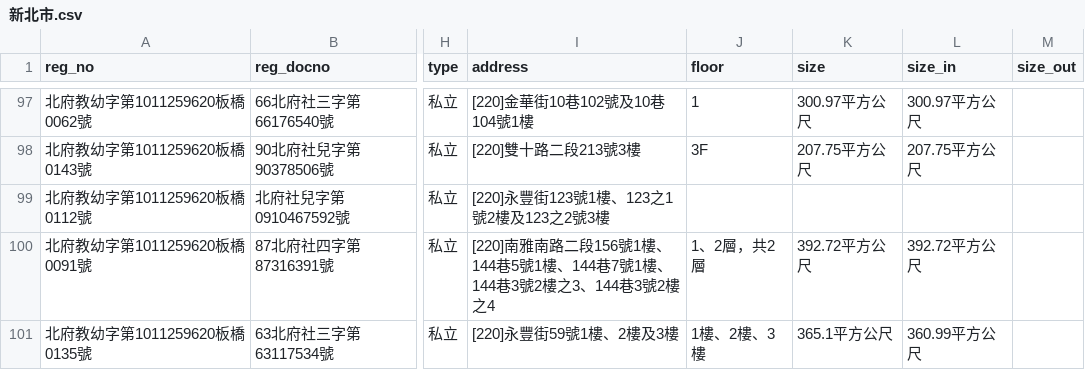
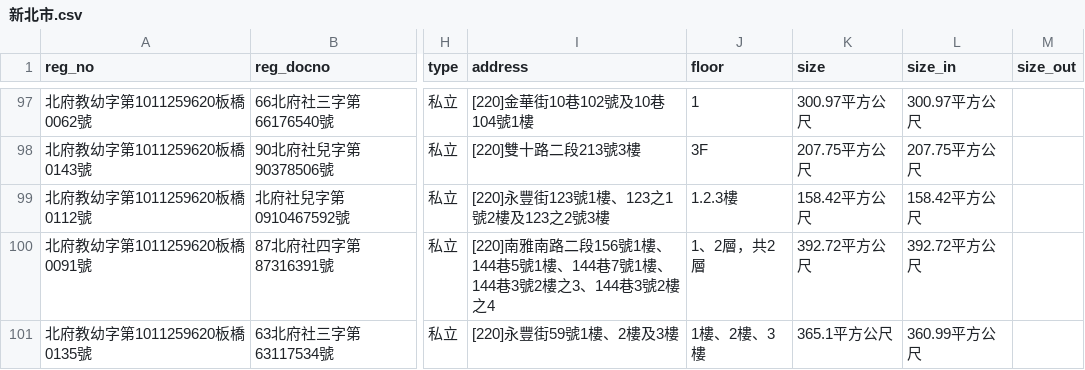
Before and after one commit to kiang/ap.ece.moe.edu.tw, a CSV file: docs/data/新北市.csv, drawn as a sheet; only a part is shown, gaps mark what is left out; the diff names each change by its address in the sheet, - before the commit and + after, or states it on an @@ line.

```diff
--- a/docs/data/新北市.csv
+++ b/docs/data/新北市.csv
-J99 (floor): (empty)
+J99 (floor): 1.2.3樓
-K99 (size): (empty)
+K99 (size): 158.42平方公尺
-L99 (size_in): (empty)
+L99 (size_in): 158.42平方公尺
```
Also changed, not shown: docs/data/新竹市.csv, docs/data/臺中市.csv, 12 other files.
